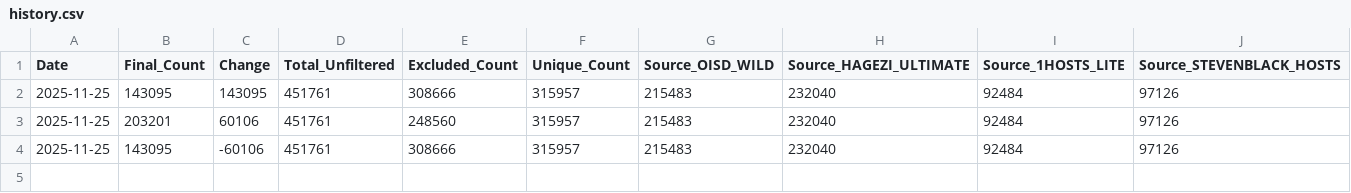
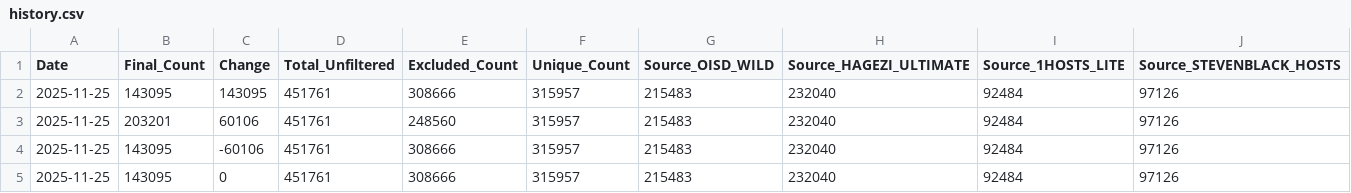
Before and after one commit to brojangles24/shiny-telegram, a CSV file: Aggregated_list/history.csv, drawn as a sheet.

```diff
--- a/Aggregated_list/history.csv
+++ b/Aggregated_list/history.csv
@@ -4 +4,2 @@ Date,Final_Count,Change,Total_Unfiltered,Excluded_Count,Unique_Count,Source_OISD
 2025-11-25,143095,-60106,451761,308666,315957,215483,232040,92484,97126
+2025-11-25,143095,0,451761,308666,315957,215483,232040,92484,97126
```
Also changed, not shown: 3 other files.
